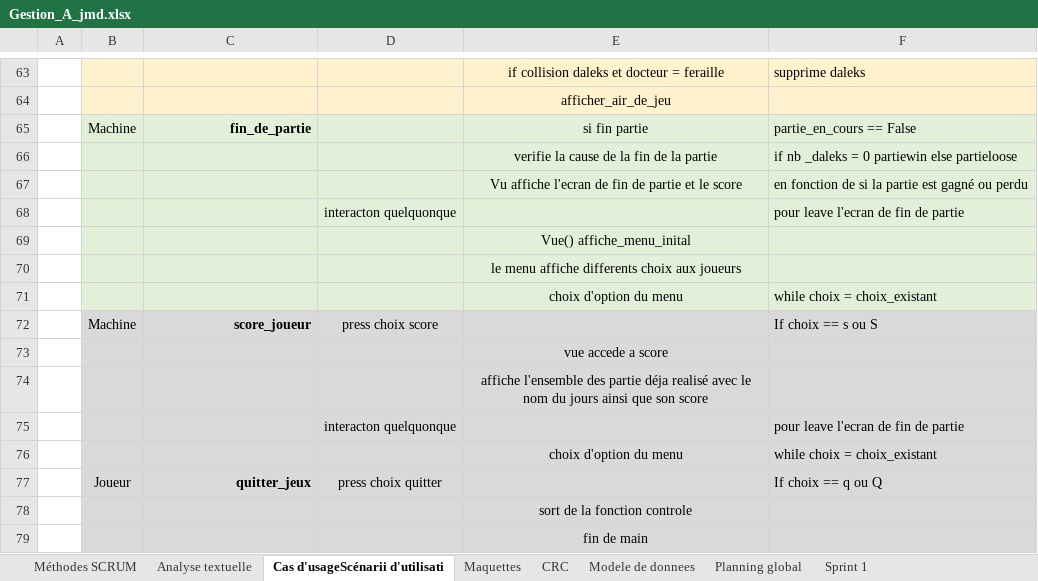
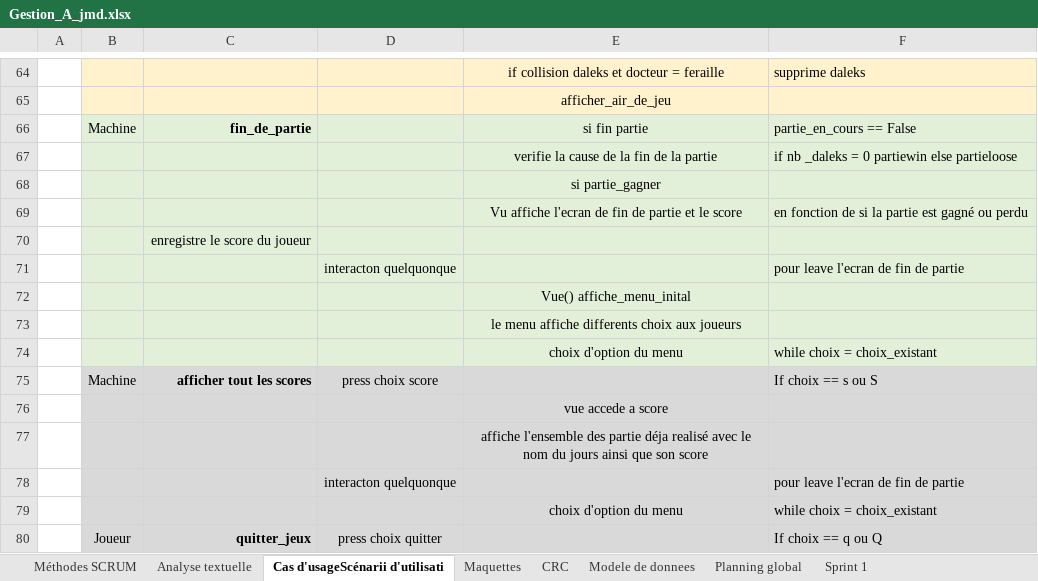
Before and after one commit to laurentiu667/ProjetDaleks, an Excel workbook: Gestion_A_jmd.xlsx, sheet Cas d'usageScénarii d'utilisati, drawn as a sheet; only a part is shown, gaps mark what is left out; the shorter side is filled out with more unchanged rows; values as stored, in another font and other column widths than the file's, no borders; addresses are those after the commit; the diff covers the shown part only; the diff names each change by its address in the sheet, - before the commit and + after, or states it on an @@ line.

```diff
--- a/Gestion_A_jmd.xlsx (sheet Cas d'usageScénarii d'utilisati)
+++ b/Gestion_A_jmd.xlsx (sheet Cas d'usageScénarii d'utilisati)
+row 68:  |  |  |  | si partie_gagner
+row 70:  |  | enregistre le score du joueur
-C75: score_joueur
+C75: afficher tout les scores
```
Also changed, not shown: 4 added rows, 3 removed rows and 4 edited cells elsewhere in this sheet, sheet Planning global.
